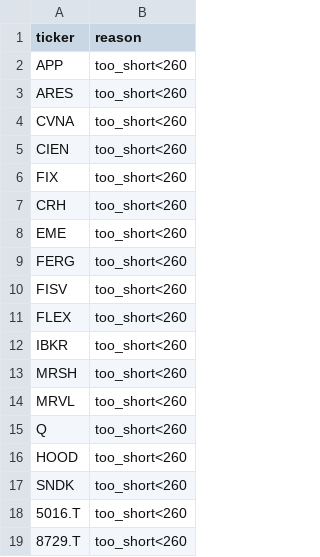
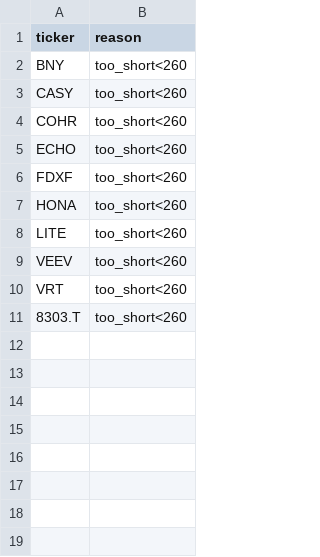
Before and after one commit to Hyodokamo/trend-catalyst-screener, a CSV file: data/outputs/audit_latest.csv, drawn as a sheet.

```diff
--- a/data/outputs/audit_latest.csv
+++ b/data/outputs/audit_latest.csv
@@ -1,19 +1,11 @@
 ticker,reason
-APP,too_short<260
-ARES,too_short<260
-CVNA,too_short<260
-CIEN,too_short<260
-FIX,too_short<260
-CRH,too_short<260
-EME,too_short<260
-FERG,too_short<260
-FISV,too_short<260
-FLEX,too_short<260
-IBKR,too_short<260
-MRSH,too_short<260
-MRVL,too_short<260
-Q,too_short<260
-HOOD,too_short<260
-SNDK,too_short<260
-5016.T,too_short<260
-8729.T,too_short<260
+BNY,too_short<260
+CASY,too_short<260
+COHR,too_short<260
+ECHO,too_short<260
+FDXF,too_short<260
+HONA,too_short<260
+LITE,too_short<260
+VEEV,too_short<260
+VRT,too_short<260
+8303.T,too_short<260
```
Also changed, not shown: data/outputs/screen_latest.csv, data/universe_too_short.csv, 2 other files.
